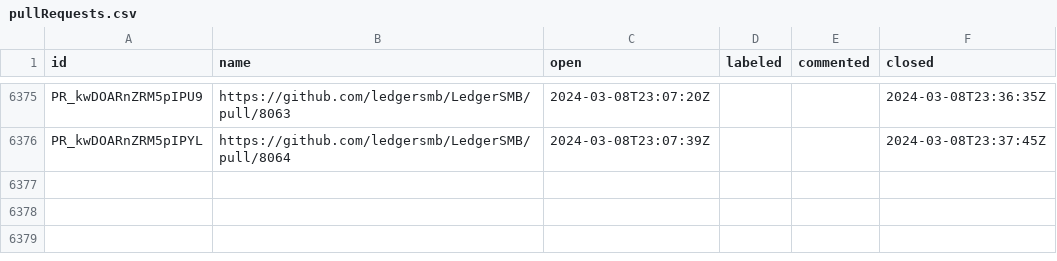
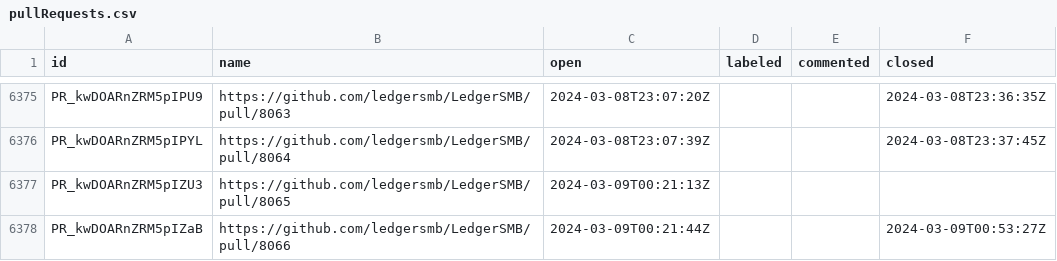
Before and after one commit to ledgersmb/ledgersmb-oselvar, a CSV file: data/ledgersmb/LedgerSMB/pullRequests.csv, drawn as a sheet; only a part is shown, gaps mark what is left out.

```diff
--- a/data/ledgersmb/LedgerSMB/pullRequests.csv
+++ b/data/ledgersmb/LedgerSMB/pullRequests.csv
@@ -6376 +6376,3 @@ PR_kwDOARnZRM5pIPU9,https://github.com/ledgersmb/LedgerSMB/pull/8063,2024-03-08T
 PR_kwDOARnZRM5pIPYL,https://github.com/ledgersmb/LedgerSMB/pull/8064,2024-03-08T23:07:39Z,,,2024-03-08T23:37:45Z
+PR_kwDOARnZRM5pIZU3,https://github.com/ledgersmb/LedgerSMB/pull/8065,2024-03-09T00:21:13Z,,,
+PR_kwDOARnZRM5pIZaB,https://github.com/ledgersmb/LedgerSMB/pull/8066,2024-03-09T00:21:44Z,,,2024-03-09T00:53:27Z
```
